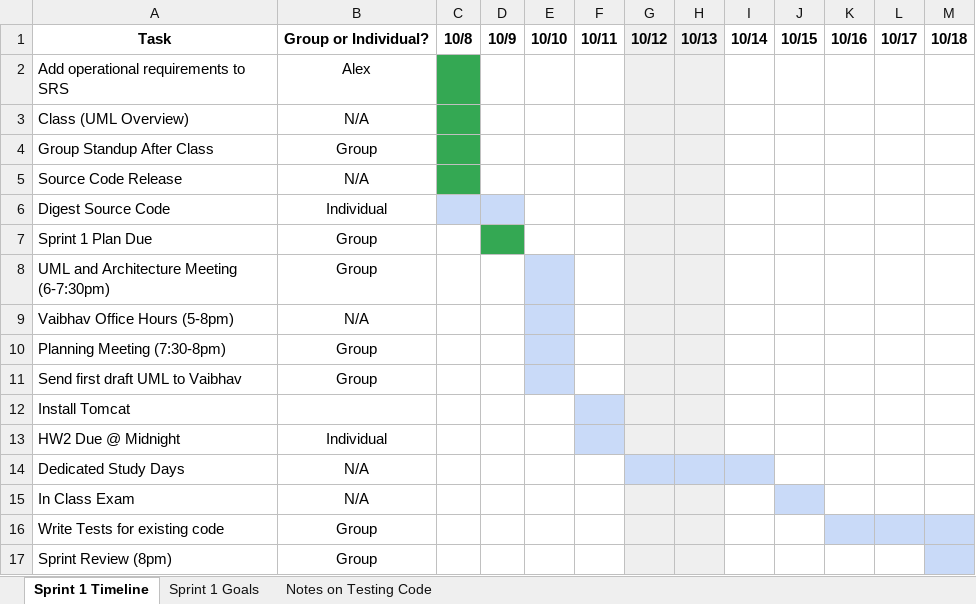
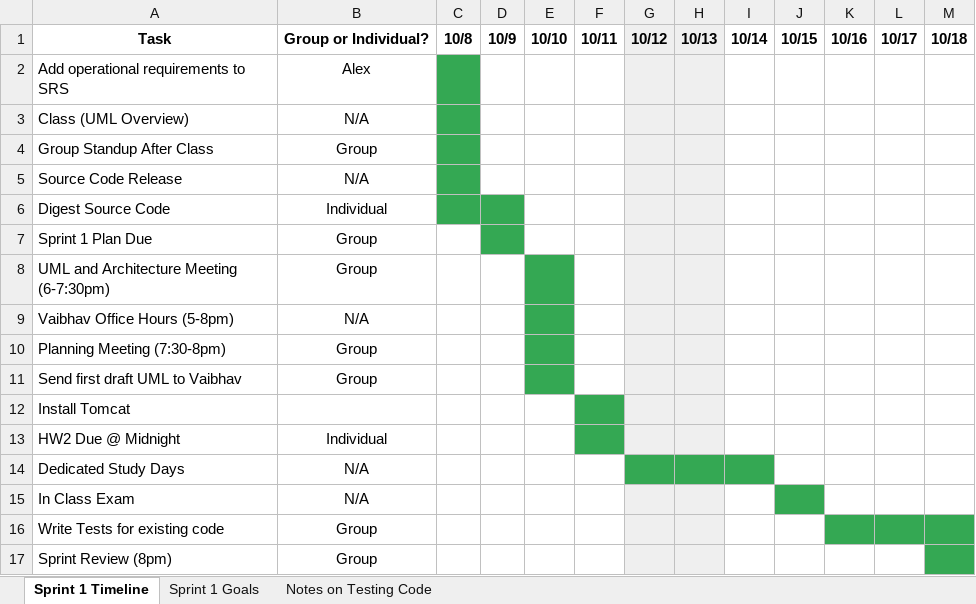
Before and after one commit to isotropicwaffles/tautchat, an Excel workbook: Schedules/Team 5 - Sprint 1 Plan.xlsx, sheet Sprint 1 Timeline, drawn as a sheet; values as stored, in another font and other column widths than the file's, no borders; the diff names each change by its address in the sheet, - before the commit and + after, or states it on an @@ line.

Commit message:
Updated Sprint 1 schedule

```diff
--- a/Schedules/Team 5 - Sprint 1 Plan.xlsx (sheet Sprint 1 Timeline)
+++ b/Schedules/Team 5 - Sprint 1 Plan.xlsx (sheet Sprint 1 Timeline)
-C6:D6 fill: #C9DAF8
+C6:D6 fill: #34A853
-E8:E11 fill: #C9DAF8
+E8:E11 fill: #34A853
-F12:F13 fill: #C9DAF8
+F12:F13 fill: #34A853
-G14:I14 fill: #C9DAF8
+G14:I14 fill: #34A853
-J15 fill: #C9DAF8
+J15 fill: #34A853
-K16:M16 fill: #C9DAF8
+K16:M16 fill: #34A853
-M17 fill: #C9DAF8
+M17 fill: #34A853
```
